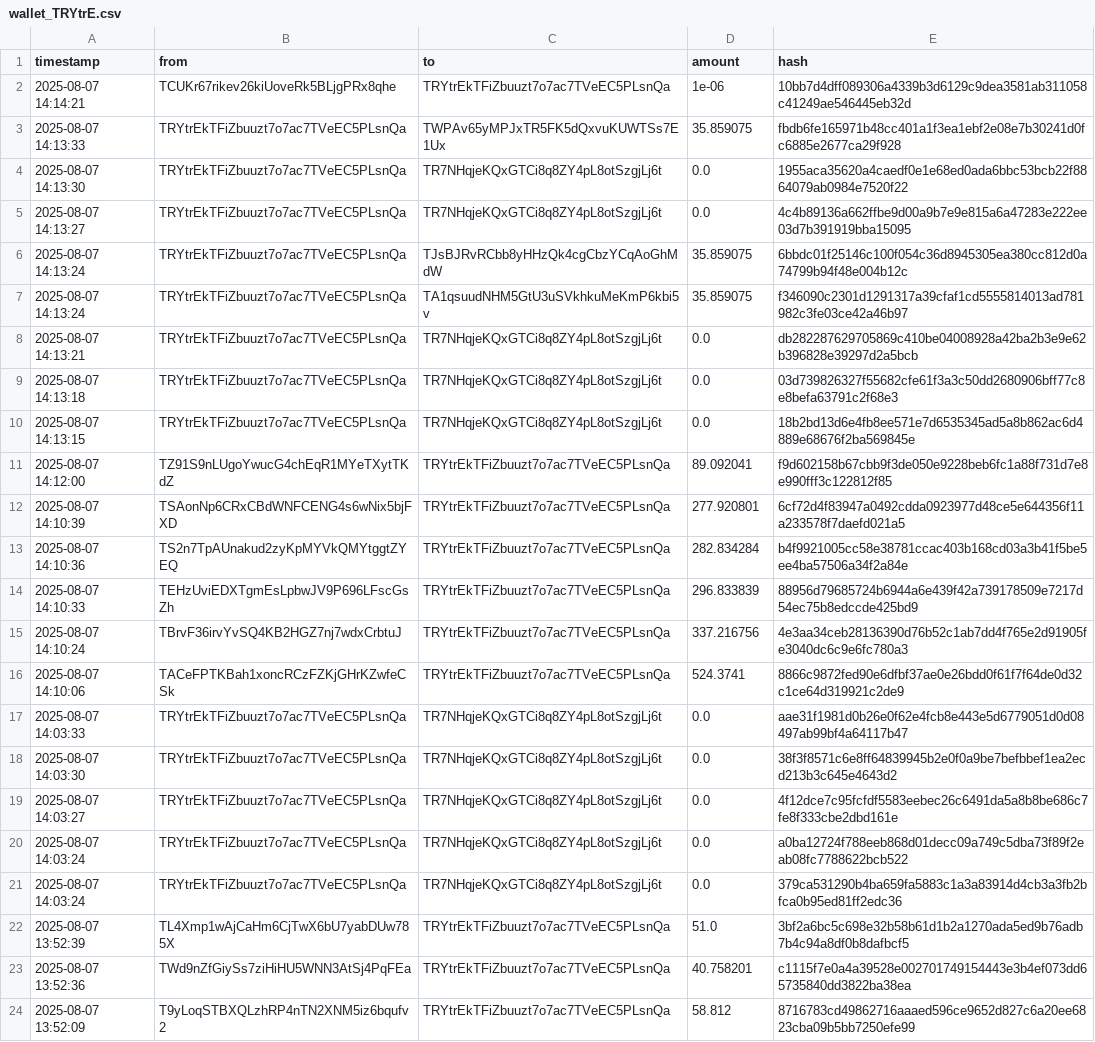
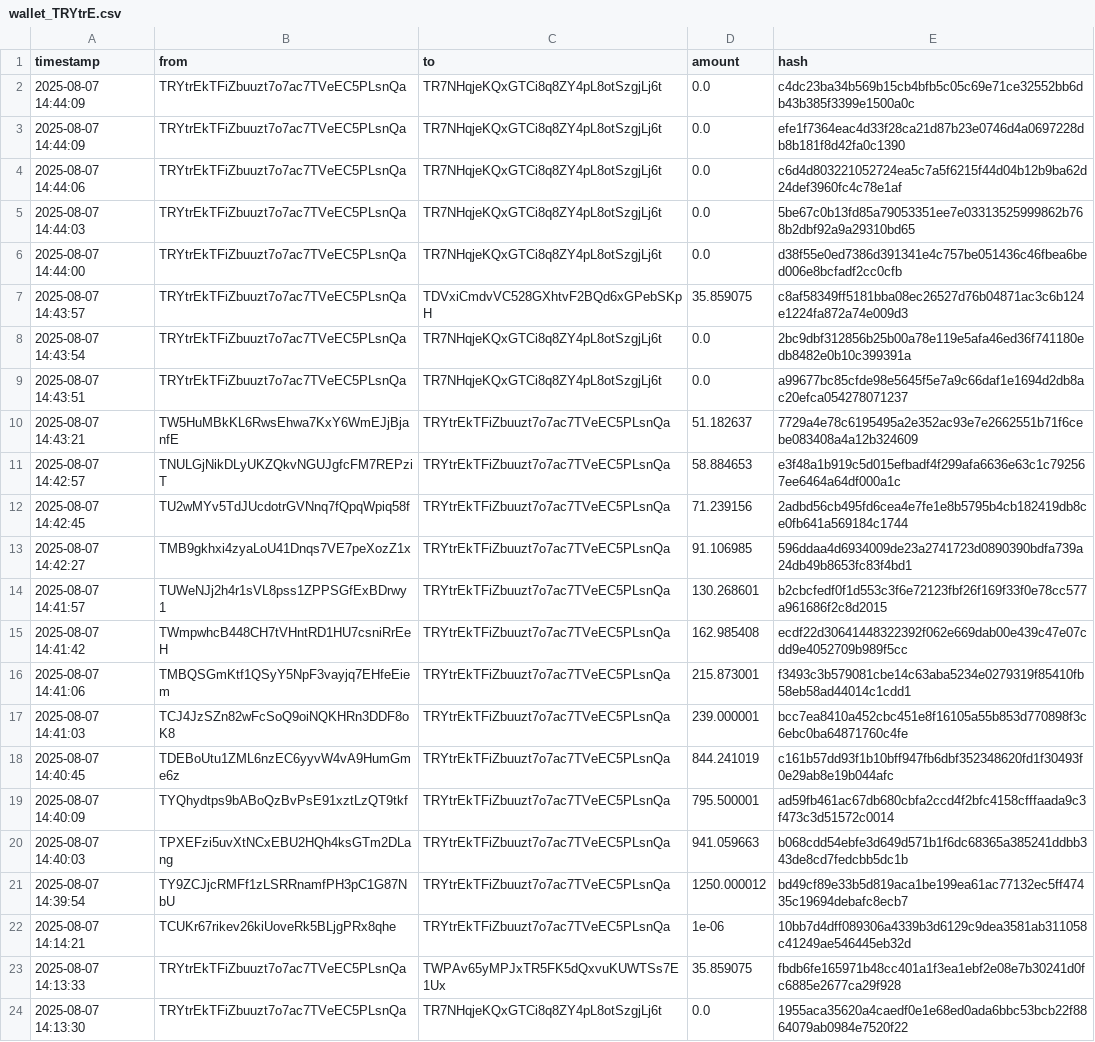
Before and after one commit to Lexsuss/tron-wallet-monitor, a CSV file: data/wallet_TRYtrE.csv, drawn as a sheet; only a part is shown; the shorter side is filled out with more unchanged rows; the diff names each change by its address in the sheet, - before the commit and + after, or states it on an @@ line.

```diff
--- a/data/wallet_TRYtrE.csv
+++ b/data/wallet_TRYtrE.csv
+row 2: 2025-08-07 14:44:09 | TRYtrEkTFiZbuuzt7o7ac7TVeEC5PLsnQa | TR7NHqjeKQxGTCi8q8ZY4pL8otSzgjLj6t | 0.0 | c4dc23ba34b569b15cb4bfb5c05c69e71ce32552bb6db43b385f3399e1500a0c
+row 3: 2025-08-07 14:44:09 | TRYtrEkTFiZbuuzt7o7ac7TVeEC5PLsnQa | TR7NHqjeKQxGTCi8q8ZY4pL8otSzgjLj6t | 0.0 | efe1f7364eac4d33f28ca21d87b23e0746d4a0697228db8b181f8d42fa0c1390
+row 4: 2025-08-07 14:44:06 | TRYtrEkTFiZbuuzt7o7ac7TVeEC5PLsnQa | TR7NHqjeKQxGTCi8q8ZY4pL8otSzgjLj6t | 0.0 | c6d4d803221052724ea5c7a5f6215f44d04b12b9ba62d24def3960fc4c78e1af
+row 5: 2025-08-07 14:44:03 | TRYtrEkTFiZbuuzt7o7ac7TVeEC5PLsnQa | TR7NHqjeKQxGTCi8q8ZY4pL8otSzgjLj6t | 0.0 | 5be67c0b13fd85a79053351ee7e03313525999862b768b2dbf92a9a29310bd65
+row 6: 2025-08-07 14:44:00 | TRYtrEkTFiZbuuzt7o7ac7TVeEC5PLsnQa | TR7NHqjeKQxGTCi8q8ZY4pL8otSzgjLj6t | 0.0 | d38f55e0ed7386d391341e4c757be051436c46fbea6bed006e8bcfadf2cc0cfb
+row 7: 2025-08-07 14:43:57 | TRYtrEkTFiZbuuzt7o7ac7TVeEC5PLsnQa | TDVxiCmdvVC528GXhtvF2BQd6xGPebSKpH | 35.859075 | c8af58349ff5181bba08ec26527d76b04871ac3c6b124e1224fa872a74e009d3
+row 8: 2025-08-07 14:43:54 | TRYtrEkTFiZbuuzt7o7ac7TVeEC5PLsnQa | TR7NHqjeKQxGTCi8q8ZY4pL8otSzgjLj6t | 0.0 | 2bc9dbf312856b25b00a78e119e5afa46ed36f741180edb8482e0b10c399391a
+row 9: 2025-08-07 14:43:51 | TRYtrEkTFiZbuuzt7o7ac7TVeEC5PLsnQa | TR7NHqjeKQxGTCi8q8ZY4pL8otSzgjLj6t | 0.0 | a99677bc85cfde98e5645f5e7a9c66daf1e1694d2db8ac20efca054278071237
+row 10: 2025-08-07 14:43:21 | TW5HuMBkKL6RwsEhwa7KxY6WmEJjBjanfE | TRYtrEkTFiZbuuzt7o7ac7TVeEC5PLsnQa | 51.182637 | 7729a4e78c6195495a2e352ac93e7e2662551b71f6cebe083408a4a12b324609
+row 11: 2025-08-07 14:42:57 | TNULGjNikDLyUKZQkvNGUJgfcFM7REPziT | TRYtrEkTFiZbuuzt7o7ac7TVeEC5PLsnQa | 58.884653 | e3f48a1b919c5d015efbadf4f299afa6636e63c1c792567ee6464a64df000a1c
+row 12: 2025-08-07 14:42:45 | TU2wMYv5TdJUcdotrGVNnq7fQpqWpiq58f | TRYtrEkTFiZbuuzt7o7ac7TVeEC5PLsnQa | 71.239156 | 2adbd56cb495fd6cea4e7fe1e8b5795b4cb182419db8ce0fb641a569184c1744
+row 13: 2025-08-07 14:42:27 | TMB9gkhxi4zyaLoU41Dnqs7VE7peXozZ1x | TRYtrEkTFiZbuuzt7o7ac7TVeEC5PLsnQa | 91.106985 | 596ddaa4d6934009de23a2741723d0890390bdfa739a24db49b8653fc83f4bd1
+row 14: 2025-08-07 14:41:57 | TUWeNJj2h4r1sVL8pss1ZPPSGfExBDrwy1 | TRYtrEkTFiZbuuzt7o7ac7TVeEC5PLsnQa | 130.268601 | b2cbcfedf0f1d553c3f6e72123fbf26f169f33f0e78cc577a961686f2c8d2015
+row 15: 2025-08-07 14:41:42 | TWmpwhcB448CH7tVHntRD1HU7csniRrEeH | TRYtrEkTFiZbuuzt7o7ac7TVeEC5PLsnQa | 162.985408 | ecdf22d30641448322392f062e669dab00e439c47e07cdd9e4052709b989f5cc
+row 16: 2025-08-07 14:41:06 | TMBQSGmKtf1QSyY5NpF3vayjq7EHfeEiem | TRYtrEkTFiZbuuzt7o7ac7TVeEC5PLsnQa | 215.873001 | f3493c3b579081cbe14c63aba5234e0279319f85410fb58eb58ad44014c1cdd1
+row 17: 2025-08-07 14:41:03 | TCJ4JzSZn82wFcSoQ9oiNQKHRn3DDF8oK8 | TRYtrEkTFiZbuuzt7o7ac7TVeEC5PLsnQa | 239.000001 | bcc7ea8410a452cbc451e8f16105a55b853d770898f3c6ebc0ba64871760c4fe
+row 18: 2025-08-07 14:40:45 | TDEBoUtu1ZML6nzEC6yyvW4vA9HumGme6z | TRYtrEkTFiZbuuzt7o7ac7TVeEC5PLsnQa | 844.241019 | c161b57dd93f1b10bff947fb6dbf352348620fd1f30493f0e29ab8e19b044afc
+row 19: 2025-08-07 14:40:09 | TYQhydtps9bABoQzBvPsE91xztLzQT9tkf | TRYtrEkTFiZbuuzt7o7ac7TVeEC5PLsnQa | 795.500001 | ad59fb461ac67db680cbfa2ccd4f2bfc4158cfffaada9c3f473c3d51572c0014
+row 20: 2025-08-07 14:40:03 | TPXEFzi5uvXtNCxEBU2HQh4ksGTm2DLang | TRYtrEkTFiZbuuzt7o7ac7TVeEC5PLsnQa | 941.059663 | b068cdd54ebfe3d649d571b1f6dc68365a385241ddbb343de8cd7fedcbb5dc1b
+row 21: 2025-08-07 14:39:54 | TY9ZCJjcRMFf1zLSRRnamfPH3pC1G87NbU | TRYtrEkTFiZbuuzt7o7ac7TVeEC5PLsnQa | 1250.000012 | bd49cf89e33b5d819aca1be199ea61ac77132ec5ff47435c19694debafc8ecb7
```
